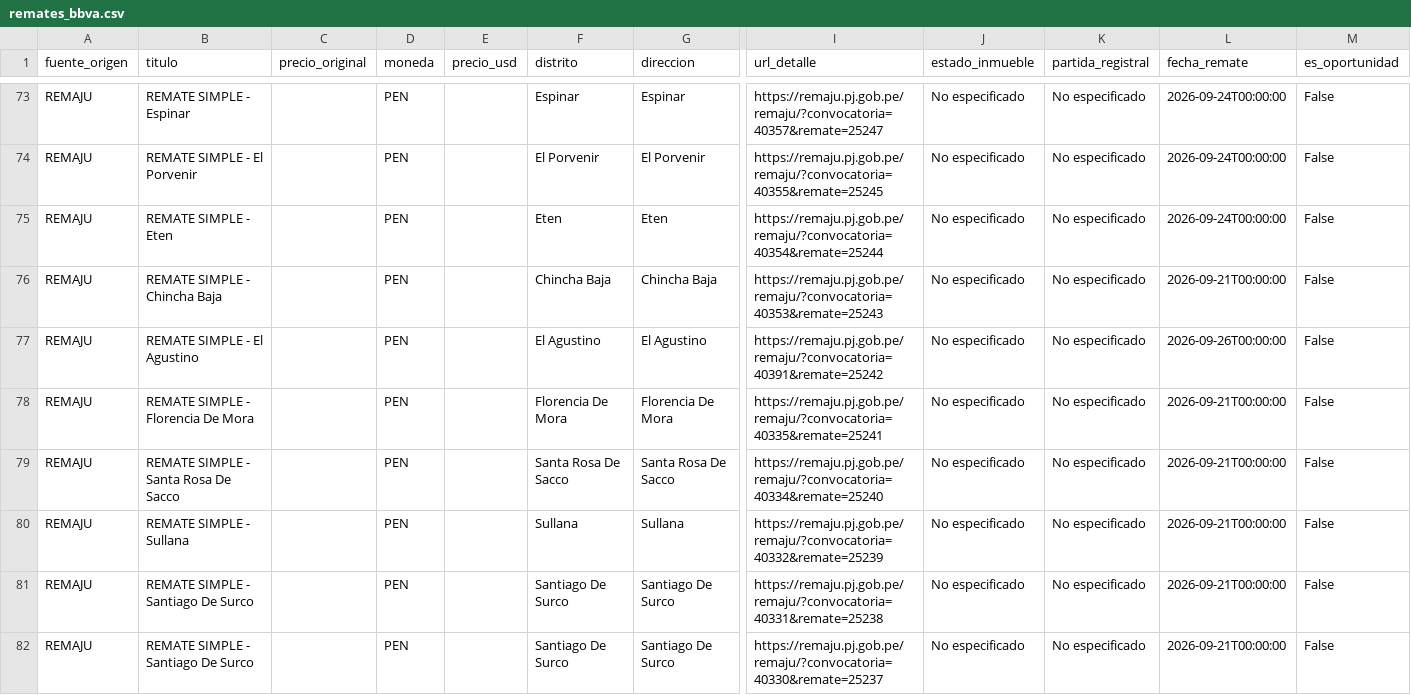
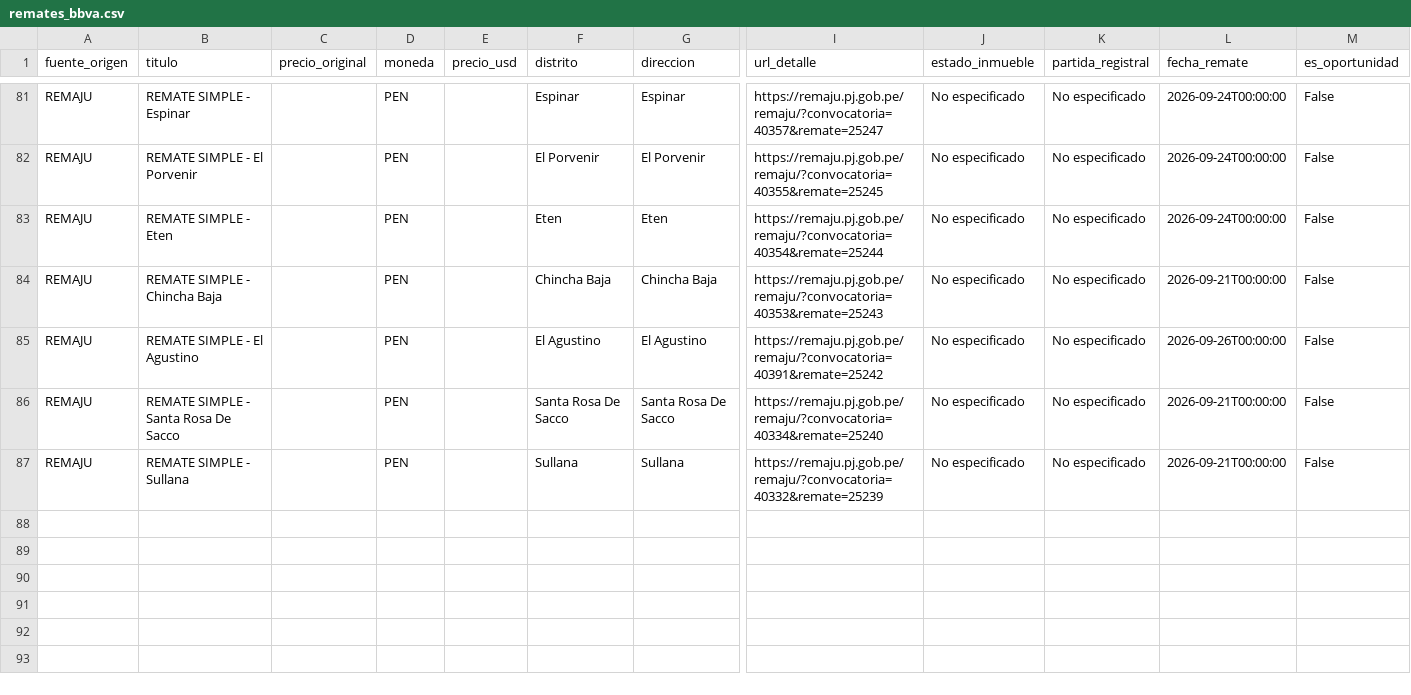
Before and after one commit to kikinpa-books/kikinpa-propiedades-lima, a CSV file: remates_bbva.csv, drawn as a sheet; only a part is shown, gaps mark what is left out; removed rows and columns are numbered as before the commit, all else as after; rows hold the shown columns only; the diff covers the shown part only; the diff names each change by its address in the sheet, - before the commit and + after, or states it on an @@ line.

```diff
--- a/remates_bbva.csv
+++ b/remates_bbva.csv
-row 78: REMAJU | REMATE SIMPLE - Florencia De Mora |  | PEN |  | Florencia De Mora | Florencia De Mora | https://remaju.pj.gob.pe/remaju/?convocatoria=40335&remate=25241 | No especificado | No especificado | 2026-09-21T00:00:00 | False
-row 81: REMAJU | REMATE SIMPLE - Santiago De Surco |  | PEN |  | Santiago De Surco | Santiago De Surco | https://remaju.pj.gob.pe/remaju/?convocatoria=40331&remate=25238 | No especificado | No especificado | 2026-09-21T00:00:00 | False
-row 82: REMAJU | REMATE SIMPLE - Santiago De Surco |  | PEN |  | Santiago De Surco | Santiago De Surco | https://remaju.pj.gob.pe/remaju/?convocatoria=40330&remate=25237 | No especificado | No especificado | 2026-09-21T00:00:00 | False
```
Also changed, not shown: 8 added rows and 5 removed rows elsewhere in this file, 1 other file.
